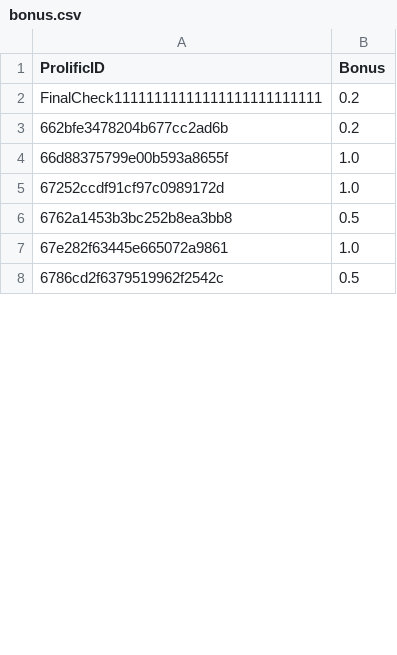
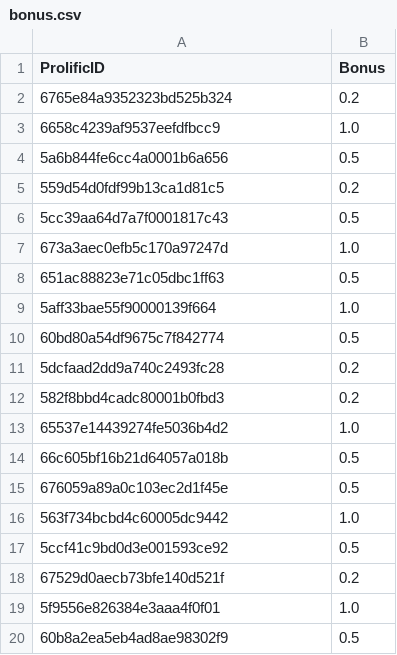
Before and after one commit to matansol/minigrid_custom, a CSV file: prolific_approves/bonus.csv, drawn as a sheet; only a part is shown; the diff covers the shown part only.

```diff
--- a/prolific_approves/bonus.csv
+++ b/prolific_approves/bonus.csv
@@ -1,8 +1,20 @@
 ProlificID,Bonus
-FinalCheck11111111111111111111111111,0.2
-662bfe3478204b677cc2ad6b,0.2
-66d88375799e00b593a8655f,1.0
-67252ccdf91cf97c0989172d,1.0
-6762a1453b3bc252b8ea3bb8,0.5
-67e282f63445e665072a9861,1.0
-6786cd2f6379519962f2542c,0.5
+6765e84a9352323bd525b324,0.2
+6658c4239af9537eefdfbcc9,1.0
+5a6b844fe6cc4a0001b6a656,0.5
+559d54d0fdf99b13ca1d81c5,0.2
+5cc39aa64d7a7f0001817c43,0.5
+673a3aec0efb5c170a97247d,1.0
+651ac88823e71c05dbc1ff63,0.5
+5aff33bae55f90000139f664,1.0
+60bd80a54df9675c7f842774,0.5
+5dcfaad2dd9a740c2493fc28,0.2
+582f8bbd4cadc80001b0fbd3,0.2
+65537e14439274fe5036b4d2,1.0
+66c605bf16b21d64057a018b,0.5
+676059a89a0c103ec2d1f45e,0.5
+563f734bcbd4c60005dc9442,1.0
+5ccf41c9bd0d3e001593ce92,0.5
+67529d0aecb73bfe140d521f,0.2
+5f9556e826384e3aaa4f0f01,1.0
+60b8a2ea5eb4ad8ae98302f9,0.5
```
Also changed, not shown: 20 added rows and 7 edited cells elsewhere in this file, prolific_approves/approved_users.csv, 21 other files.
